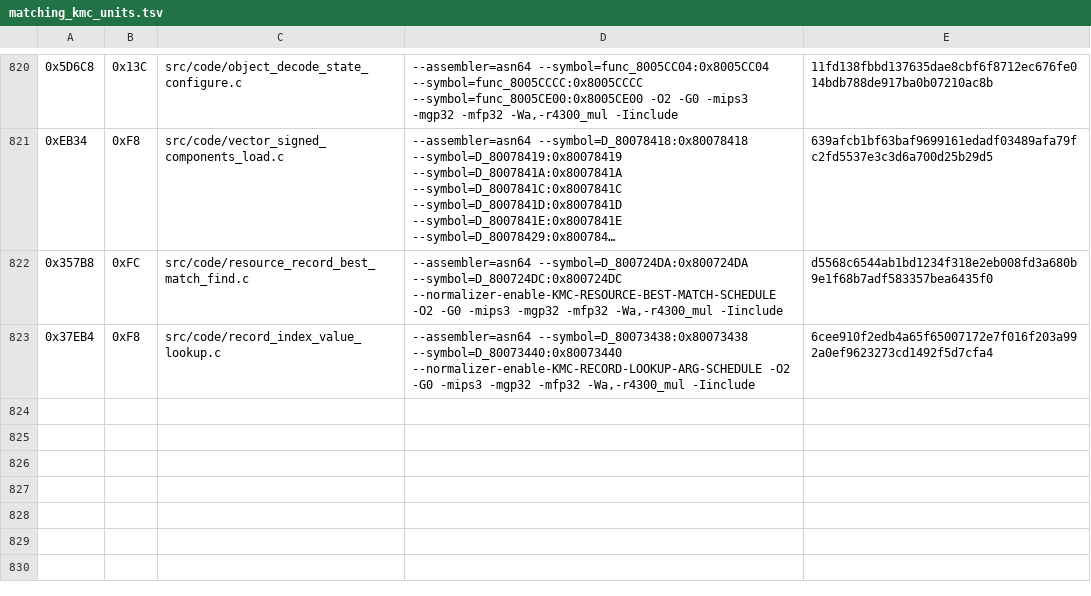
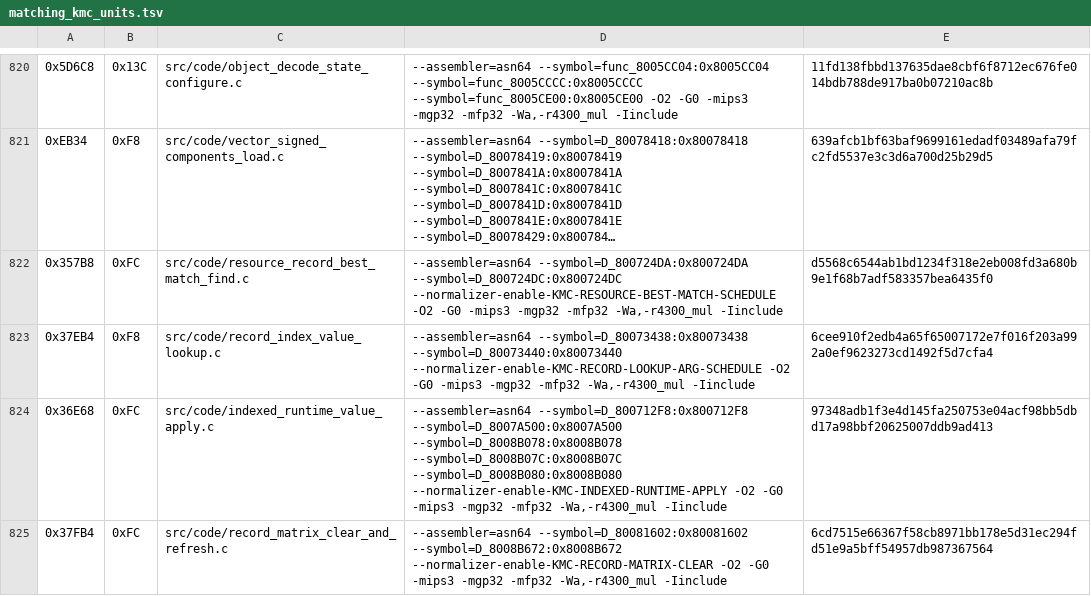
Before and after one commit to TheGh0stShip/Madden-64, a TSV file: config/us/matching_kmc_units.tsv, drawn as a sheet; only a part is shown, gaps mark what is left out; long unchanged cells end in ….

Commit message:
Decompile indexed runtime update routines

```diff
--- a/config/us/matching_kmc_units.tsv
+++ b/config/us/matching_kmc_units.tsv
@@ -823 +823,3 @@
 0x37EB4	0xF8	src/code/record_index_value_lookup.c	--assembler=asn64 --symbol=D_80073438:0x80073438 --symbol=D_80073440:0x80073440 --normalizer-enable-KMC-RECORD-LOOKUP-ARG-SCHEDULE -O2 -G0 -mips3 -mgp32 -mfp32 -Wa,-r4300_mul -Iinclude	6cee910f2edb4a65f65007172e7f016f203a992a0ef9623273cd1492f5d7cfa4
+0x36E68	0xFC	src/code/indexed_runtime_value_apply.c	--assembler=asn64 --symbol=D_800712F8:0x800712F8 --symbol=D_8007A500:0x8007A500 --symbol=D_8008B078:0x8008B078 --symbol=D_8008B07C:0x8008B07C --symbol=D_8008B080:0x8008B080 --normalizer-enable-KMC-INDEXED-RUNTIME-APPLY -O2 -G0 -mips3 -mgp32 -mfp32 -Wa,-r4300_mul -Iinclude	97348adb1f3e4d145fa250753e04acf98bb5dbd17a98bbf20625007ddb9ad413
+0x37FB4	0xFC	src/code/record_matrix_clear_and_refresh.c	--assembler=asn64 --symbol=D_80081602:0x80081602 --symbol=D_8008B672:0x8008B672 --normalizer-enable-KMC-RECORD-MATRIX-CLEAR -O2 -G0 -mips3 -mgp32 -mfp32 -Wa,-r4300_mul -Iinclude	6cd7515e66367f58cb8971bb178e5d31ec294fd51e9a5bff54957db987367564
```
Also changed, not shown: config/us/matching_asm_units.tsv, 12 other files.
